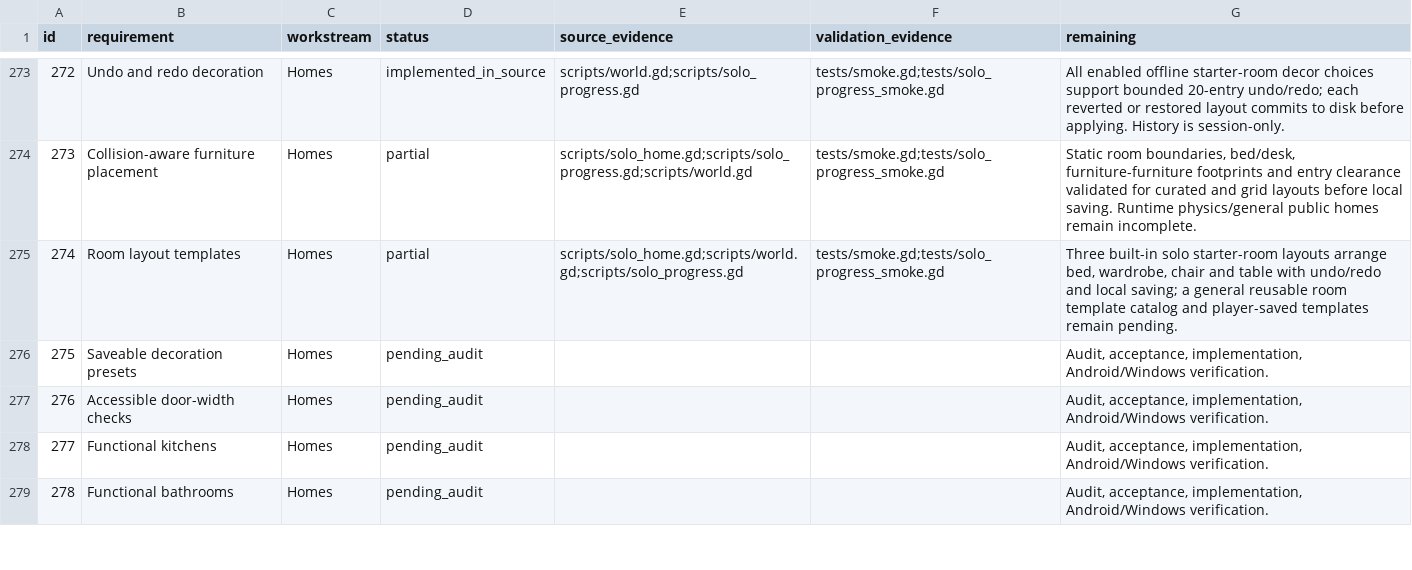
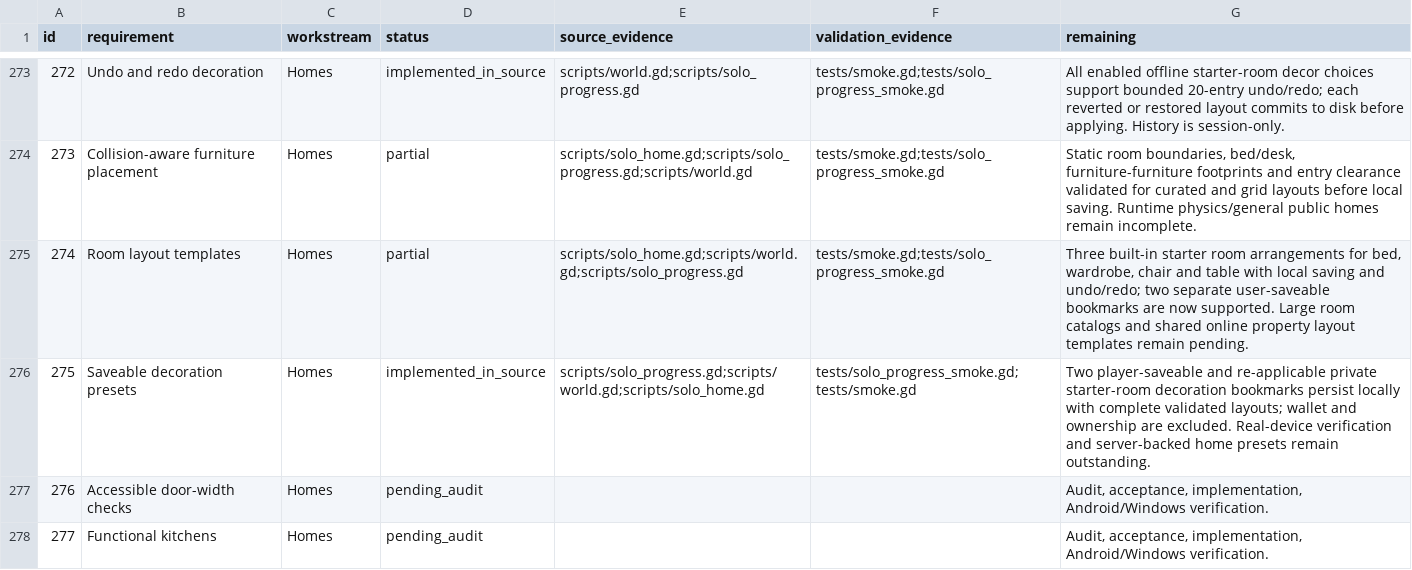
Before and after one commit to Glimmar-code/Blinkng, a CSV file: game3d/REALISM_1000.csv, drawn as a sheet; only a part is shown, gaps mark what is left out; the shorter side is filled out with more unchanged rows.

Commit message:
BLINK LIFE: credit only two locally saved player decoration presets in 1000-item roadmap

```diff
--- a/game3d/REALISM_1000.csv
+++ b/game3d/REALISM_1000.csv
@@ -274,4 +274,4 @@ id,requirement,workstream,status,source_evidence,validation_evidence,remaining
 273,Collision-aware furniture placement,Homes,partial,scripts/solo_home.gd;scripts/solo_progress.gd;scripts/world.gd,tests/smoke.gd;tests/solo_progress_smoke.gd,"Static room boundaries, bed/desk, furniture-furniture footprints and entry clearance validated for curated and grid layouts before local saving. Runtime physics/general public homes remain incomplete."
-274,Room layout templates,Homes,partial,scripts/solo_home.gd;scripts/world.gd;scripts/solo_progress.gd,tests/smoke.gd;tests/solo_progress_smoke.gd,"Three built-in solo starter-room layouts arrange bed, wardrobe, chair and table with undo/redo and local saving; a general reusable room template catalog and player-saved templates remain pending."
-275,Saveable decoration presets,Homes,pending_audit,,,"Audit, acceptance, implementation, Android/Windows verification."
+274,Room layout templates,Homes,partial,scripts/solo_home.gd;scripts/world.gd;scripts/solo_progress.gd,tests/smoke.gd;tests/solo_progress_smoke.gd,"Three built-in starter room arrangements for bed, wardrobe, chair and table with local saving and undo/redo; two separate user-saveable bookmarks are now supported. Large room catalogs and shared online property layout templates remain pending."
+275,Saveable decoration presets,Homes,implemented_in_source,scripts/solo_progress.gd;scripts/world.gd;scripts/solo_home.gd,tests/solo_progress_smoke.gd;tests/smoke.gd,Two player-saveable and re-applicable private starter-room decoration bookmarks persist locally with complete validated layouts; wallet and ownership are excluded. Real-device verification and server-backed home presets remain outstanding.
 276,Accessible door-width checks,Homes,pending_audit,,,"Audit, acceptance, implementation, Android/Windows verification."
```
